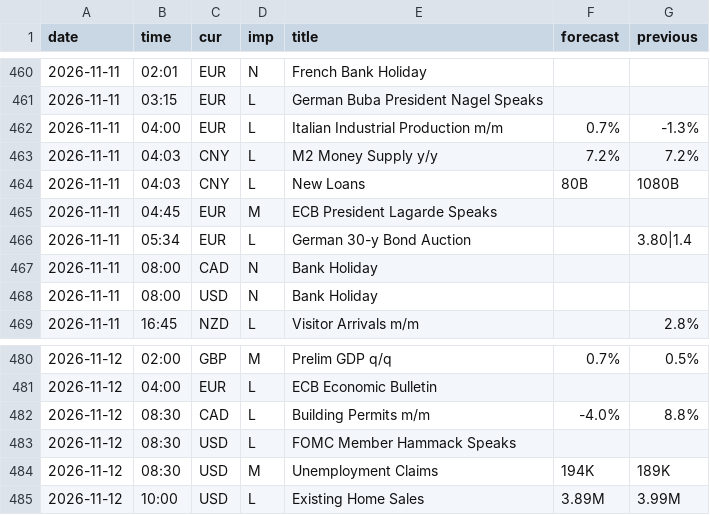
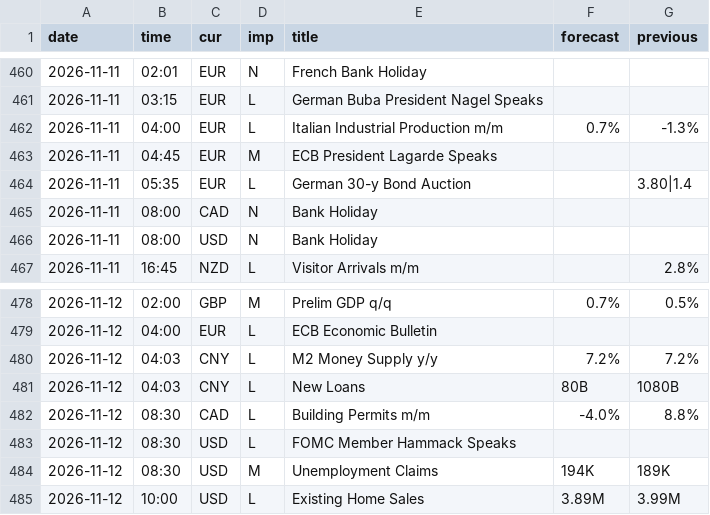
Before and after one commit to MaxMaseratii/gamma-levels, a CSV file: docs/news/news_history.csv, drawn as a sheet; only a part is shown, gaps mark what is left out.

```diff
--- a/docs/news/news_history.csv
+++ b/docs/news/news_history.csv
@@ -462,6 +462,4 @@ date,time,cur,imp,title,forecast,previous
 2026-11-11,04:00,EUR,L,Italian Industrial Production m/m,0.7%,-1.3%
-2026-11-11,04:03,CNY,L,M2 Money Supply y/y,7.2%,7.2%
-2026-11-11,04:03,CNY,L,New Loans,80B,1080B
 2026-11-11,04:45,EUR,M,ECB President Lagarde Speaks,,
-2026-11-11,05:34,EUR,L,German 30-y Bond Auction,,3.80|1.4
+2026-11-11,05:35,EUR,L,German 30-y Bond Auction,,3.80|1.4
 2026-11-11,08:00,CAD,N,Bank Holiday,,
@@ -481,2 +479,4 @@ date,time,cur,imp,title,forecast,previous
 2026-11-12,04:00,EUR,L,ECB Economic Bulletin,,
+2026-11-12,04:03,CNY,L,M2 Money Supply y/y,7.2%,7.2%
+2026-11-12,04:03,CNY,L,New Loans,80B,1080B
 2026-11-12,08:30,CAD,L,Building Permits m/m,-4.0%,8.8%
```
Also changed, not shown: 1 other file.
